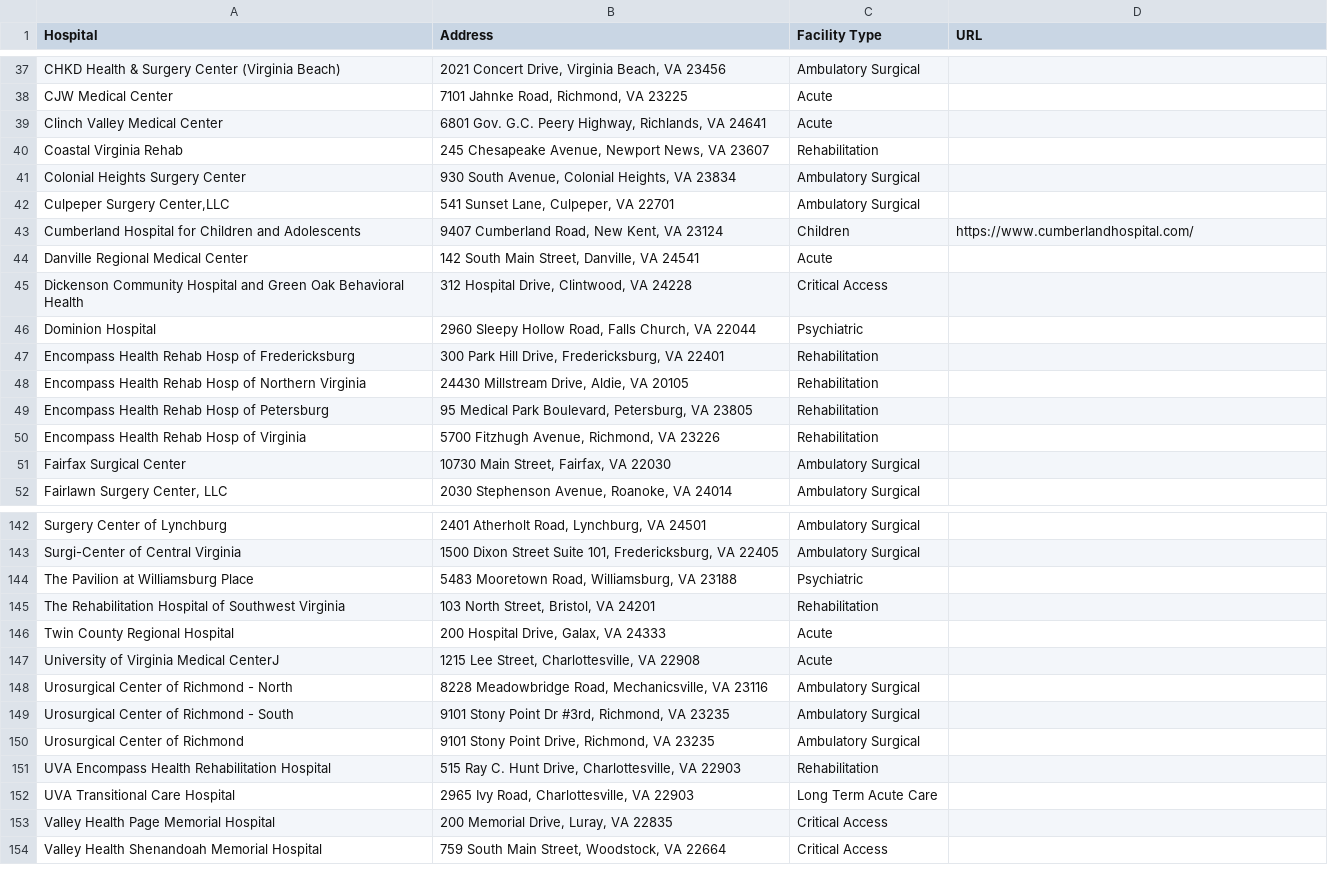
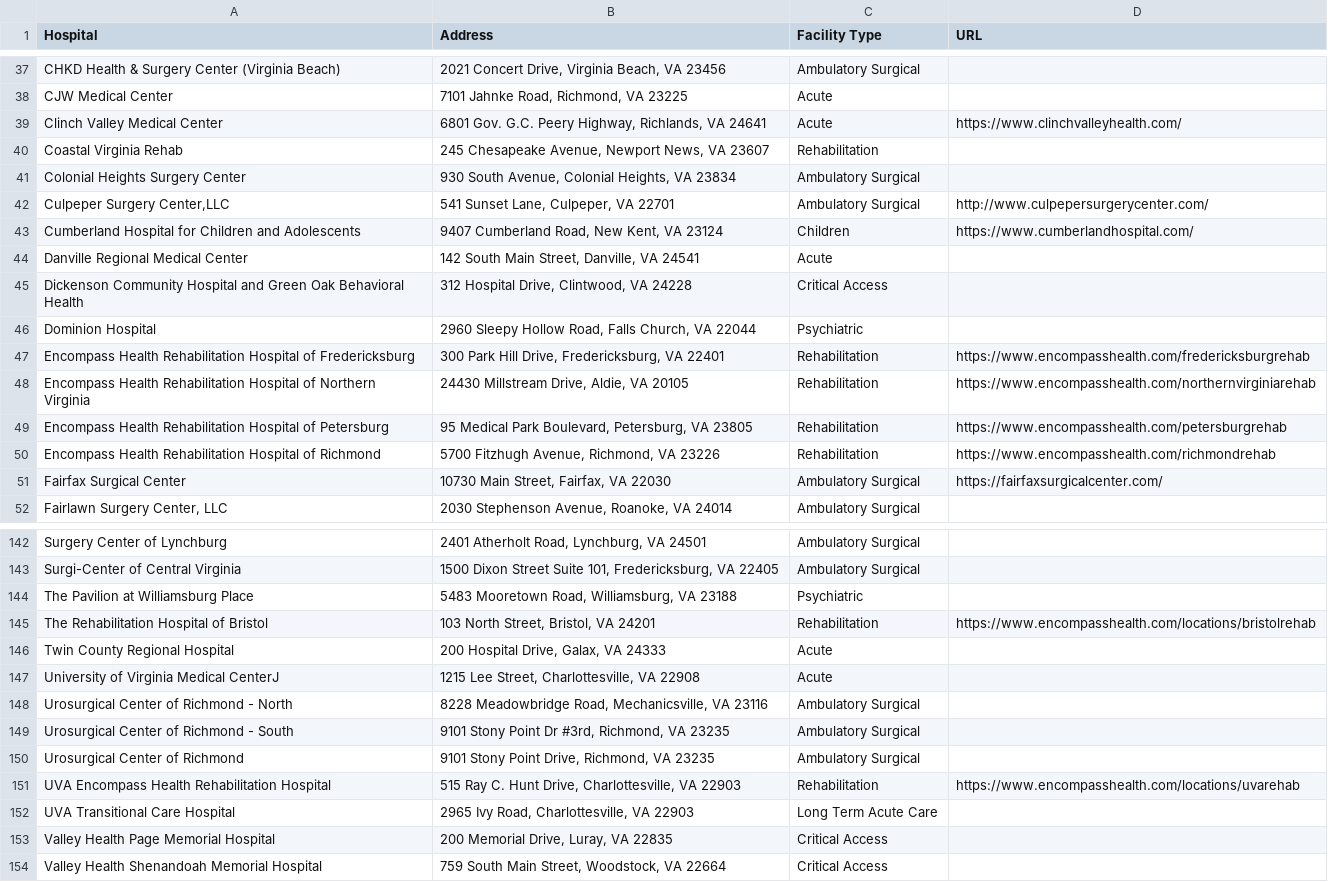
Before and after one commit to jalbertbowden/virginia-hospital-costs-open-data, a CSV file: hospitals/hospitals-in-virginia-vhi/hospitals-in-virginia.csv, drawn as a sheet; only a part is shown, gaps mark what is left out.

Commit message:
more sources, hospitals

```diff
--- a/hospitals/hospitals-in-virginia-vhi/hospitals-in-virginia.csv
+++ b/hospitals/hospitals-in-virginia-vhi/hospitals-in-virginia.csv
@@ -38,6 +38,6 @@
 "CJW Medical Center","7101 Jahnke Road, Richmond, VA  23225","Acute"
-"Clinch Valley Medical Center","6801 Gov. G.C. Peery Highway, Richlands, VA  24641","Acute"
+"Clinch Valley Medical Center","6801 Gov. G.C. Peery Highway, Richlands, VA  24641","Acute","https://www.clinchvalleyhealth.com/"
 "Coastal Virginia Rehab","245 Chesapeake Avenue, Newport News, VA  23607","Rehabilitation"
 "Colonial Heights Surgery Center","930 South Avenue, Colonial Heights, VA  23834","Ambulatory Surgical"
-"Culpeper Surgery Center,LLC","541 Sunset Lane, Culpeper, VA  22701","Ambulatory Surgical"
+"Culpeper Surgery Center,LLC","541 Sunset Lane, Culpeper, VA  22701","Ambulatory Surgical","http://www.culpepersurgerycenter.com/"
 "Cumberland Hospital for Children and Adolescents","9407 Cumberland Road, New Kent, VA  23124","Children","https://www.cumberlandhospital.com/"
@@ -46,7 +46,7 @@
 "Dominion Hospital","2960 Sleepy Hollow Road, Falls Church, VA  22044","Psychiatric"
-"Encompass Health Rehab Hosp of Fredericksburg","300 Park Hill Drive, Fredericksburg, VA  22401","Rehabilitation"
-"Encompass Health Rehab Hosp of Northern Virginia","24430 Millstream Drive, Aldie, VA  20105","Rehabilitation"
-"Encompass Health Rehab Hosp of Petersburg","95 Medical Park Boulevard, Petersburg, VA  23805","Rehabilitation"
-"Encompass Health Rehab Hosp of Virginia","5700 Fitzhugh Avenue, Richmond, VA  23226","Rehabilitation"
-"Fairfax Surgical Center","10730 Main Street, Fairfax, VA  22030","Ambulatory Surgical"
+"Encompass Health Rehabilitation Hospital of Fredericksburg","300 Park Hill Drive, Fredericksburg, VA  22401","Rehabilitation","https://www.encompasshealth.com/fredericksburgrehab"
+"Encompass Health Rehabilitation Hospital of Northern Virginia","24430 Millstream Drive, Aldie, VA  20105","Rehabilitation","https://www.encompasshealth.com/northernvirginiarehab"
+"Encompass Health Rehabilitation Hospital of Petersburg","95 Medical Park Boulevard, Petersburg, VA  23805","Rehabilitation","https://www.encompasshealth.com/petersburgrehab"
+"Encompass Health Rehabilitation Hospital of Richmond","5700 Fitzhugh Avenue, Richmond, VA  23226","Rehabilitation","https://www.encompasshealth.com/richmondrehab"
+"Fairfax Surgical Center","10730 Main Street, Fairfax, VA  22030","Ambulatory Surgical","https://fairfaxsurgicalcenter.com/"
 "Fairlawn Surgery Center, LLC","2030 Stephenson Avenue, Roanoke, VA  24014","Ambulatory Surgical"
@@ -144,3 +144,3 @@
 "The Pavilion at Williamsburg Place","5483 Mooretown Road, Williamsburg, VA  23188","Psychiatric"
-"The Rehabilitation Hospital of Southwest Virginia","103 North Street, Bristol, VA  24201","Rehabilitation"
+"The Rehabilitation Hospital of Bristol","103 North Street, Bristol, VA  24201","Rehabilitation","https://www.encompasshealth.com/locations/bristolrehab"
 "Twin County Regional Hospital","200 Hospital Drive, Galax, VA  24333","Acute"
@@ -150,3 +150,3 @@
 "Urosurgical Center of Richmond","9101 Stony Point Drive, Richmond, VA  23235","Ambulatory Surgical"
-"UVA Encompass Health Rehabilitation Hospital","515 Ray C. Hunt Drive, Charlottesville, VA  22903","Rehabilitation"
+"UVA Encompass Health Rehabilitation Hospital","515 Ray C. Hunt Drive, Charlottesville, VA  22903","Rehabilitation","https://www.encompasshealth.com/locations/uvarehab"
 "UVA Transitional Care Hospital","2965 Ivy Road, Charlottesville, VA  22903","Long Term Acute Care"
```
Also changed, not shown: 29 other files.
